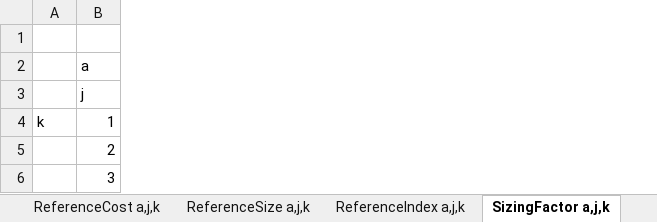
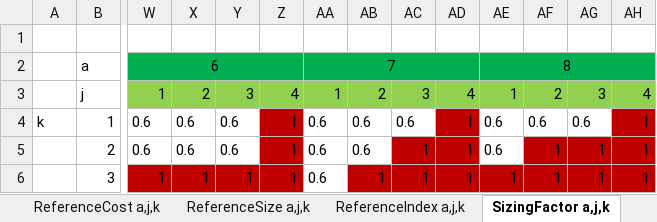
Before and after one commit to VincentReurslag/Superstructure_github, an Excel workbook: SS_dataV7.xlsx, sheet SizingFactor a,j,k, drawn as a sheet; only a part is shown, gaps mark what is left out; values as stored, in another font and other column widths than the file's, no borders; removed rows and columns are numbered as before the commit, all else as after; rows hold the shown columns only; the diff covers the shown part only; the diff names each change by its address in the sheet, - before the commit and + after, or states it on an @@ line.

```diff
--- a/SS_dataV7.xlsx (sheet SizingFactor a,j,k)
+++ b/SS_dataV7.xlsx (sheet SizingFactor a,j,k)
+column W, rows 2-4: 6 | 1 | 0.6
+column X, rows 3-4: 2 | 0.6
+column Y, rows 3-4: 3 | 0.6
+column Z, rows 3-4: 4 | 1
+column AA, rows 2-4: 7 | 1 | 0.6
+column AB, rows 3-4: 2 | 0.6
+column AC, rows 3-4: 3 | 0.6
+column AD, rows 3-4: 4 | 1
+column AE, rows 2-4: 8 | 1 | 0.6
+column AF, rows 3-4: 2 | 0.6
+column AG, rows 3-4: 3 | 0.6
+column AH, rows 3-4: 4 | 1
-row 5:  | 2
-row 6:  | 3
+row 5:  | 2 | 0.6 | 0.6 | 0.6 | 1 | 0.6 | 0.6 | 1 | 1 | 0.6 | 1 | 1 | 1
+row 6:  | 3 | 1 | 1 | 1 | 1 | 0.6 | 1 | 1 | 1 | 1 | 1 | 1 | 1
```
Also changed, not shown: 20 edited cells elsewhere in this sheet, sheet Tau a,j,k,u, sheet SF a,j,k,i, sheet ReferenceSize a,j,k, sheet Q a,j,k,i, sheet EC a,j,k, sheet Superstructure a,j,k, 4 more sheets, 1 other file.
